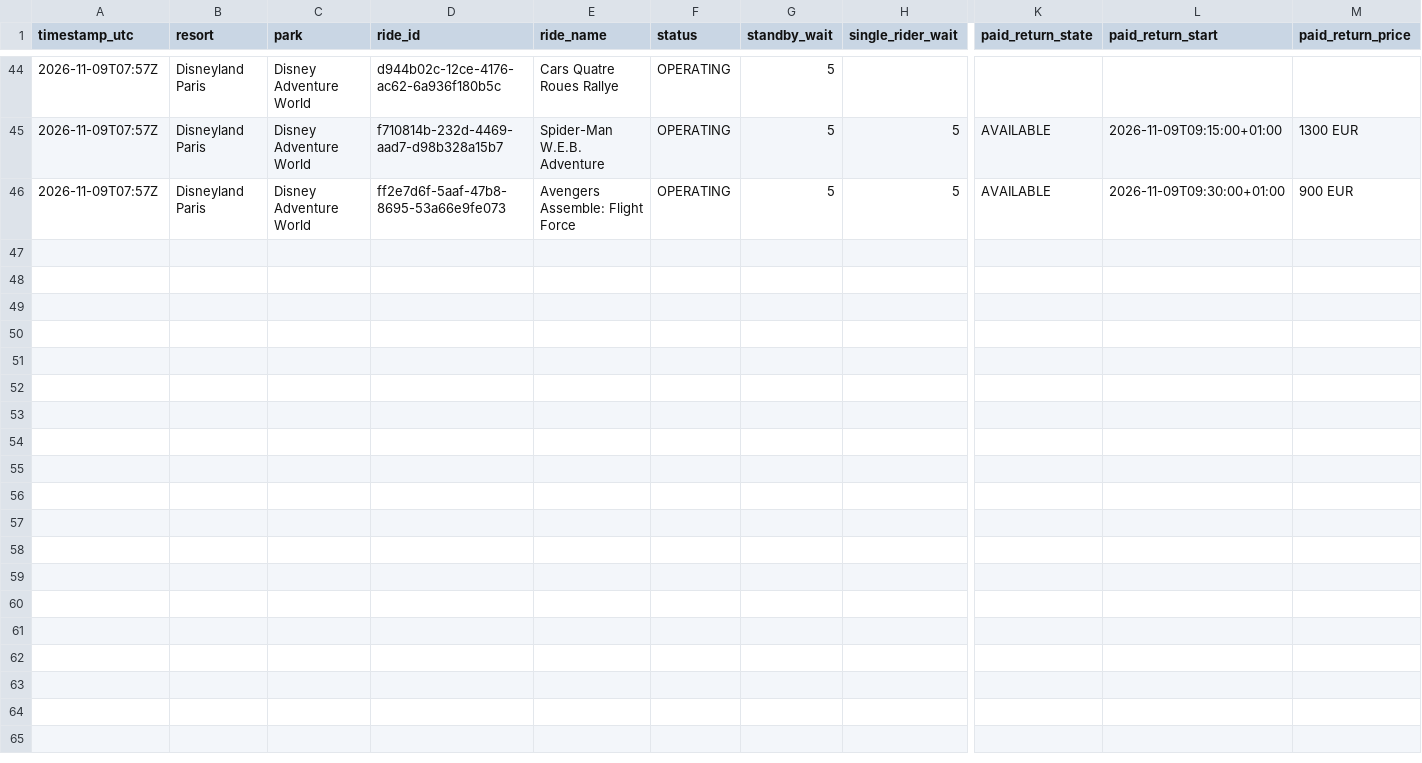
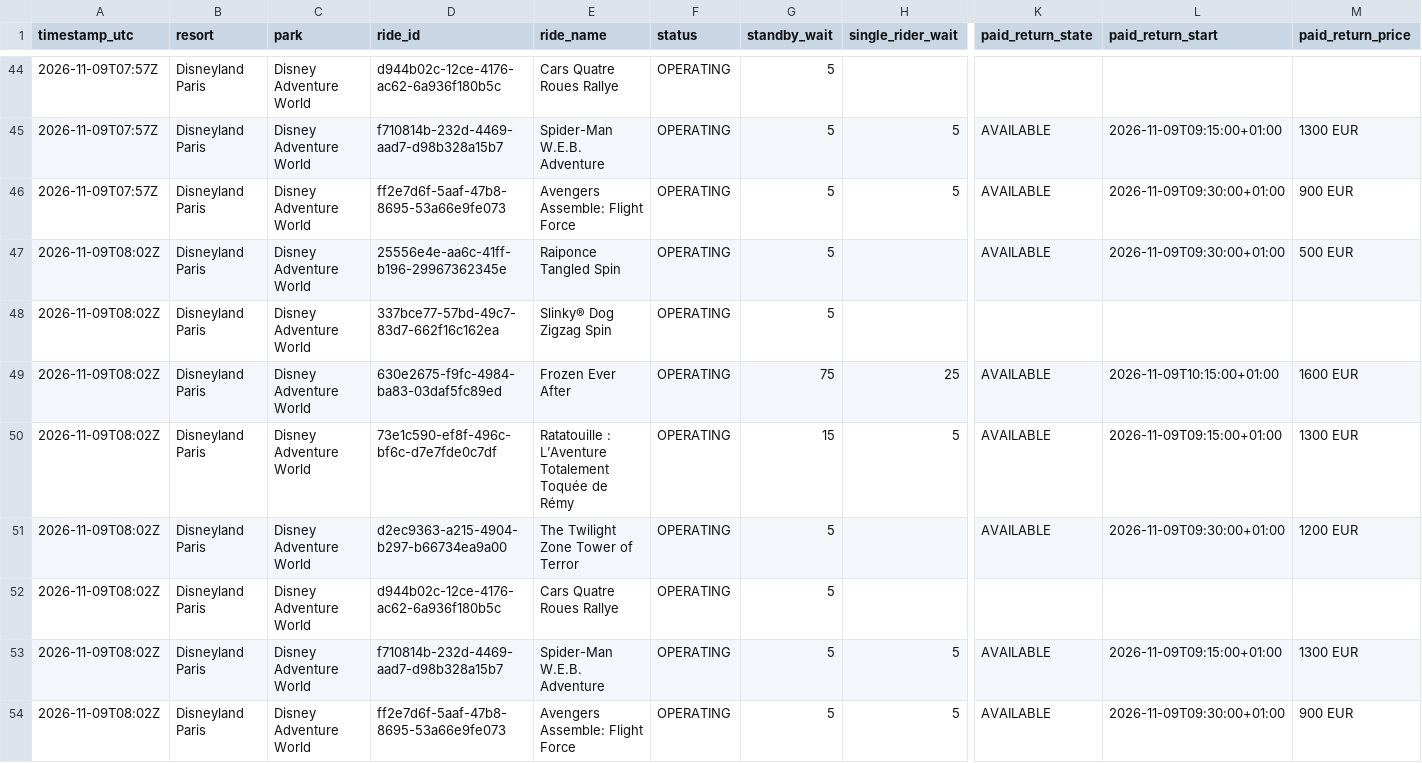
Before and after one commit to megancartwright10-cmd/logger.py, a CSV file: data/2026-11/disneyland-paris--disney-adventure-world.csv, drawn as a sheet; only a part is shown, gaps mark what is left out; rows hold the shown columns only; the diff names each change by its address in the sheet, - before the commit and + after, or states it on an @@ line.

```diff
--- a/data/2026-11/disneyland-paris--disney-adventure-world.csv
+++ b/data/2026-11/disneyland-paris--disney-adventure-world.csv
+row 47: 2026-11-09T08:02Z | Disneyland Paris | Disney Adventure World | 25556e4e-aa6c-41ff-b196-29967362345e | Raiponce Tangled Spin | OPERATING | 5 |  | AVAILABLE | 2026-11-09T09:30:00+01:00 | 500 EUR
+row 48: 2026-11-09T08:02Z | Disneyland Paris | Disney Adventure World | 337bce77-57bd-49c7-83d7-662f16c162ea | Slinky® Dog Zigzag Spin | OPERATING | 5
+row 49: 2026-11-09T08:02Z | Disneyland Paris | Disney Adventure World | 630e2675-f9fc-4984-ba83-03daf5fc89ed | Frozen Ever After | OPERATING | 75 | 25 | AVAILABLE | 2026-11-09T10:15:00+01:00 | 1600 EUR
+row 50: 2026-11-09T08:02Z | Disneyland Paris | Disney Adventure World | 73e1c590-ef8f-496c-bf6c-d7e7fde0c7df | Ratatouille : L’Aventure Totalement Toquée de Rémy | OPERATING | 15 | 5 | AVAILABLE | 2026-11-09T09:15:00+01:00 | 1300 EUR
+row 51: 2026-11-09T08:02Z | Disneyland Paris | Disney Adventure World | d2ec9363-a215-4904-b297-b66734ea9a00 | The Twilight Zone Tower of Terror | OPERATING | 5 |  | AVAILABLE | 2026-11-09T09:30:00+01:00 | 1200 EUR
+row 52: 2026-11-09T08:02Z | Disneyland Paris | Disney Adventure World | d944b02c-12ce-4176-ac62-6a936f180b5c | Cars Quatre Roues Rallye | OPERATING | 5
+row 53: 2026-11-09T08:02Z | Disneyland Paris | Disney Adventure World | f710814b-232d-4469-aad7-d98b328a15b7 | Spider-Man W.E.B. Adventure | OPERATING | 5 | 5 | AVAILABLE | 2026-11-09T09:15:00+01:00 | 1300 EUR
+row 54: 2026-11-09T08:02Z | Disneyland Paris | Disney Adventure World | ff2e7d6f-5aaf-47b8-8695-53a66e9fe073 | Avengers Assemble: Flight Force | OPERATING | 5 | 5 | AVAILABLE | 2026-11-09T09:30:00+01:00 | 900 EUR
```
Also changed, not shown: data/2026-11/disneyland-paris--disneyland-park.csv, data/2026-11/disneyland-resort--disney-california-adventure-park.csv, 4 other files.
